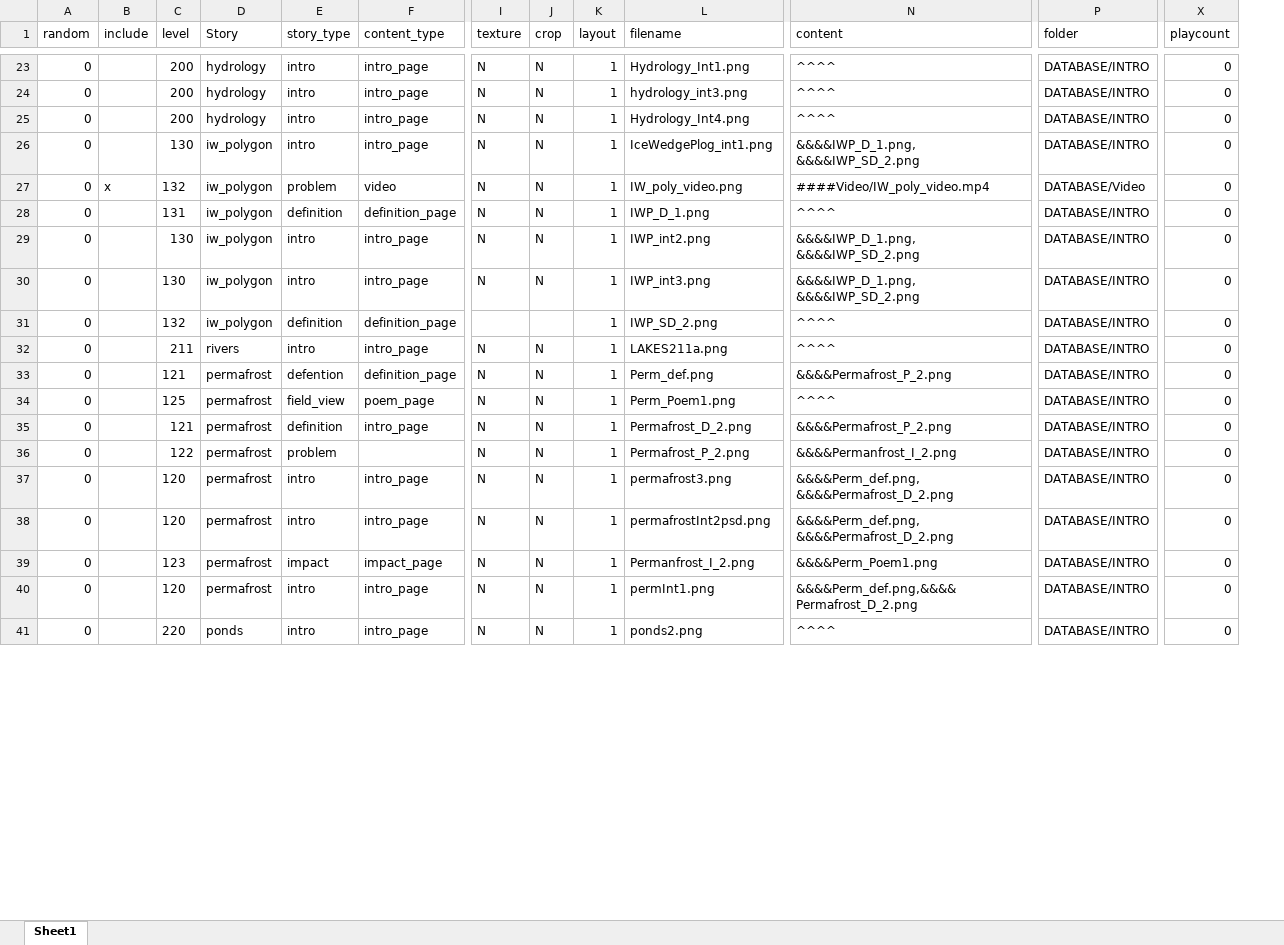
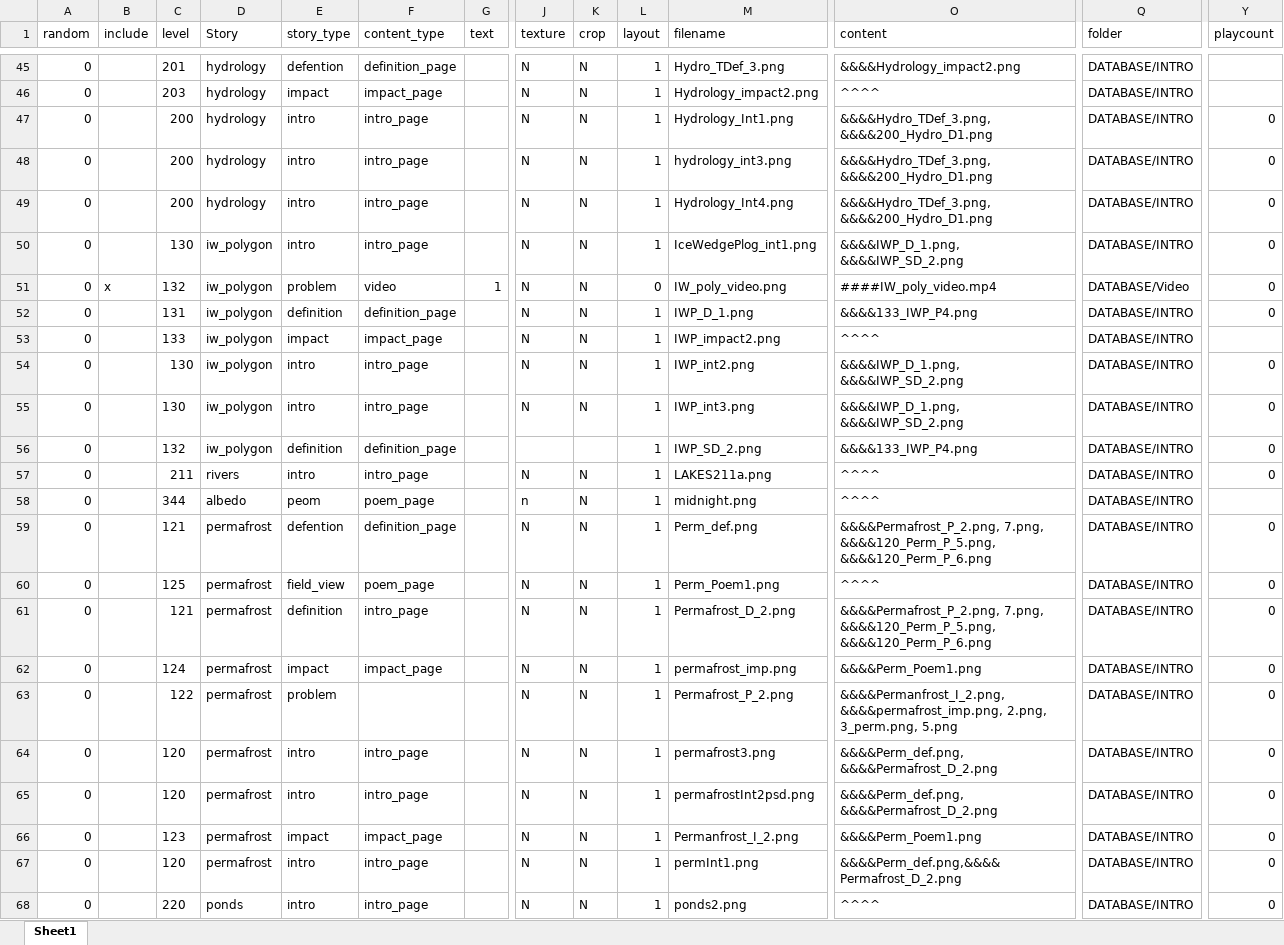
Before and after one commit to mireyarod23/climatePrisms, an Excel workbook: layoutsDB4_4.xlsx, sheet Sheet1, drawn as a sheet; only a part is shown, gaps mark what is left out; values as stored, in another font and other column widths than the file's, no borders; addresses are those after the commit; rows hold the shown columns only; the diff covers the shown part only; the diff names each change by its address in the sheet, - before the commit and + after, or states it on an @@ line.

```diff
--- a/layoutsDB4_4.xlsx (sheet Sheet1)
+++ b/layoutsDB4_4.xlsx (sheet Sheet1)
+column G (text), row 51: 1
+row 45: 0 |  | 201 | hydrology | defention | definition_page |  | N | N | 1 | Hydro_TDef_3.png | &&&&Hydrology_impact2.png | DATABASE/INTRO
+row 46: 0 |  | 203 | hydrology | impact | impact_page |  | N | N | 1 | Hydrology_impact2.png | ^^^^ | DATABASE/INTRO
-O47:O49 (content): ^^^^
+O47:O49 (content): &&&&Hydro_TDef_3.png, &&&&200_Hydro_D1.png
-L51 (layout): 1
+L51 (layout): 0
-O51 (content): ####Video/IW_poly_video.mp4
+O51 (content): ####IW_poly_video.mp4
-O52 (content): ^^^^
+O52 (content): &&&&133_IWP_P4.png
+row 53: 0 |  | 133 | iw_polygon | impact | impact_page |  | N | N | 1 | IWP_impact2.png | ^^^^ | DATABASE/INTRO
-O56 (content): ^^^^
+O56 (content): &&&&133_IWP_P4.png
+row 58: 0 |  | 344 | albedo | peom | poem_page |  | n | N | 1 | midnight.png | ^^^^ | DATABASE/INTRO
-O59 (content): &&&&Permafrost_P_2.png
+O59 (content): &&&&Permafrost_P_2.png, 7.png, &&&&120_Perm_P_5.png, &&&&120_Perm_P_6.png
-O61 (content): &&&&Permafrost_P_2.png
+O61 (content): &&&&Permafrost_P_2.png, 7.png, &&&&120_Perm_P_5.png, &&&&120_Perm_P_6.png
+row 62: 0 |  | 124 | permafrost | impact | impact_page |  | N | N | 1 | permafrost_imp.png | &&&&Perm_Poem1.png | DATABASE/INTRO | 0
-O63 (content): &&&&Permanfrost_I_2.png
+O63 (content): &&&&Permanfrost_I_2.png, &&&&permafrost_imp.png, 2.png, 3_perm.png, 5.png
```
Also changed, not shown: 24 added rows, 1 removed row and 21 edited cells elsewhere in this sheet, ImageDB4_7.xlsx, 6 other files.
